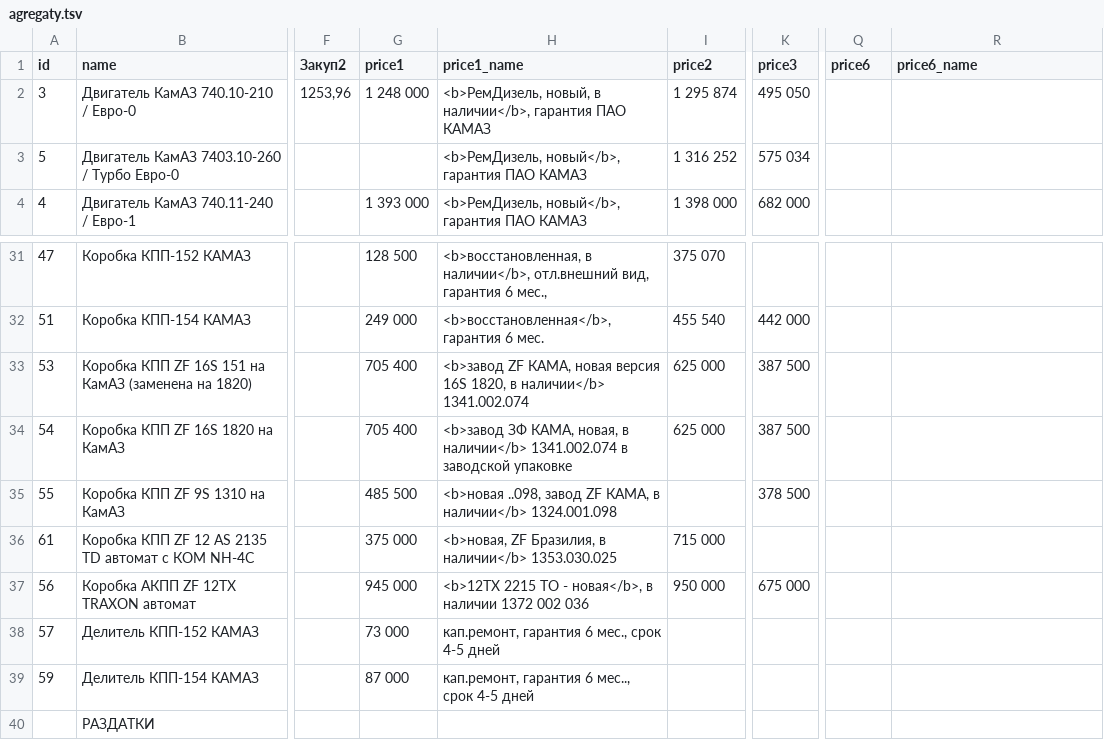
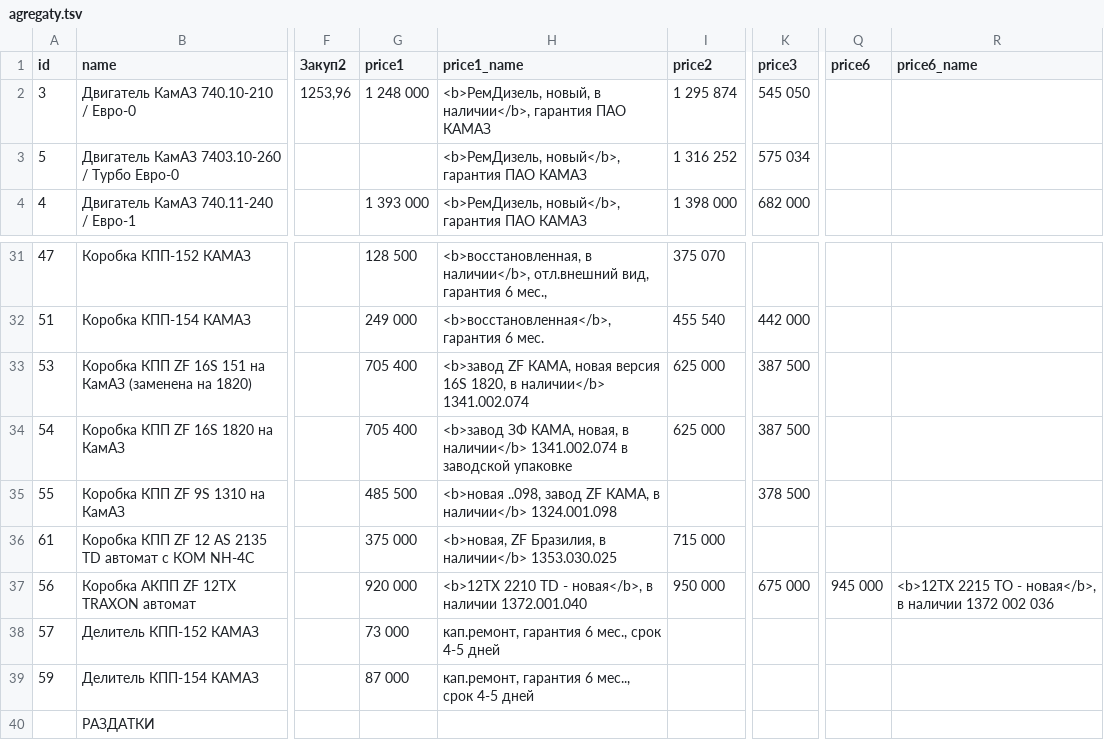
Before and after one commit to reesly/zap-kam, a TSV file: data/agregaty.tsv, drawn as a sheet; only a part is shown, gaps mark what is left out; the diff names each change by its address in the sheet, - before the commit and + after, or states it on an @@ line.

Commit message:
1212

```diff
--- a/data/agregaty.tsv
+++ b/data/agregaty.tsv
-K2 (price3): 495 050
+K2 (price3): 545 050
-G37 (price1): 945 000
+G37 (price1): 920 000
-H37 (price1_name): <b>12TX 2215 TO - новая</b>, в наличии 1372 002 036
+H37 (price1_name): <b>12TX 2210 TD - новая</b>, в наличии 1372.001.040
-Q37 (price6): (empty)
+Q37 (price6): 945 000
-R37 (price6_name): (empty)
+R37 (price6_name): <b>12TX 2215 TO - новая</b>, в наличии 1372 002 036
```
